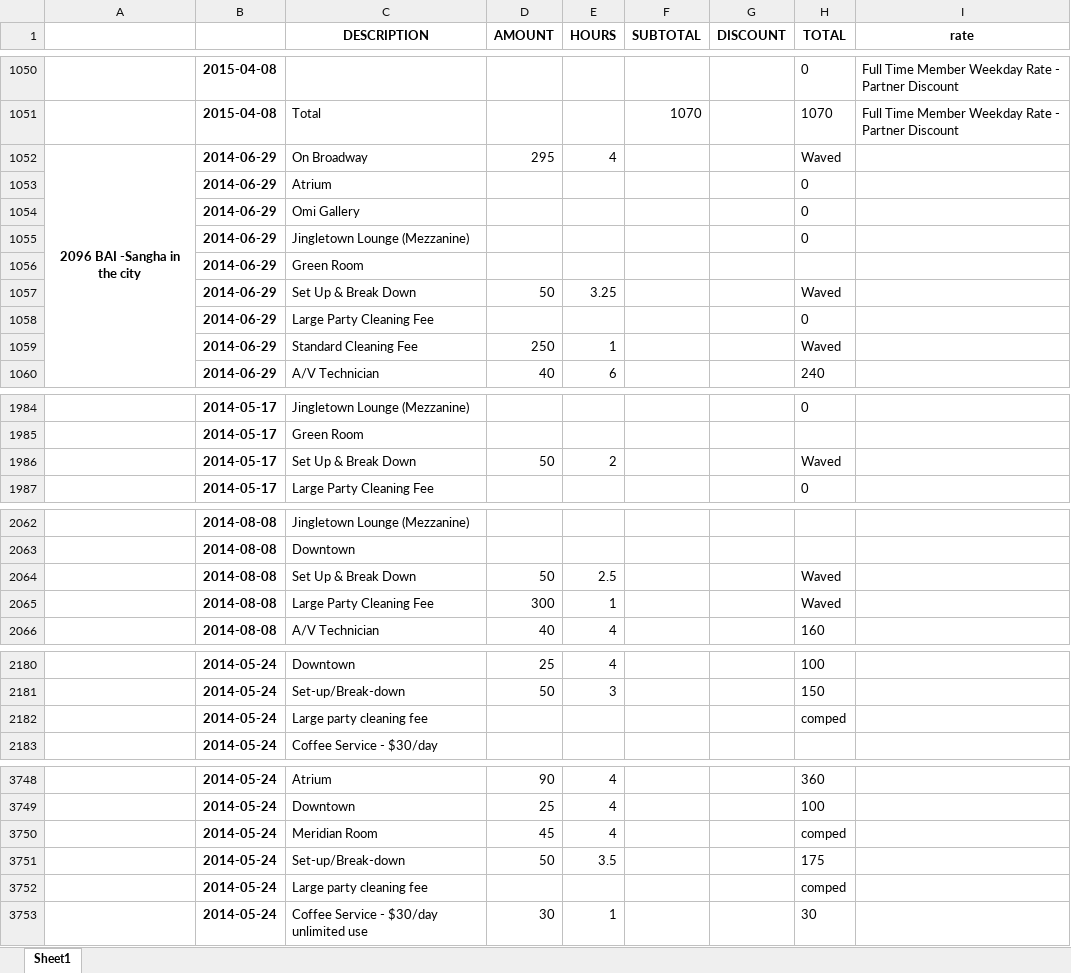
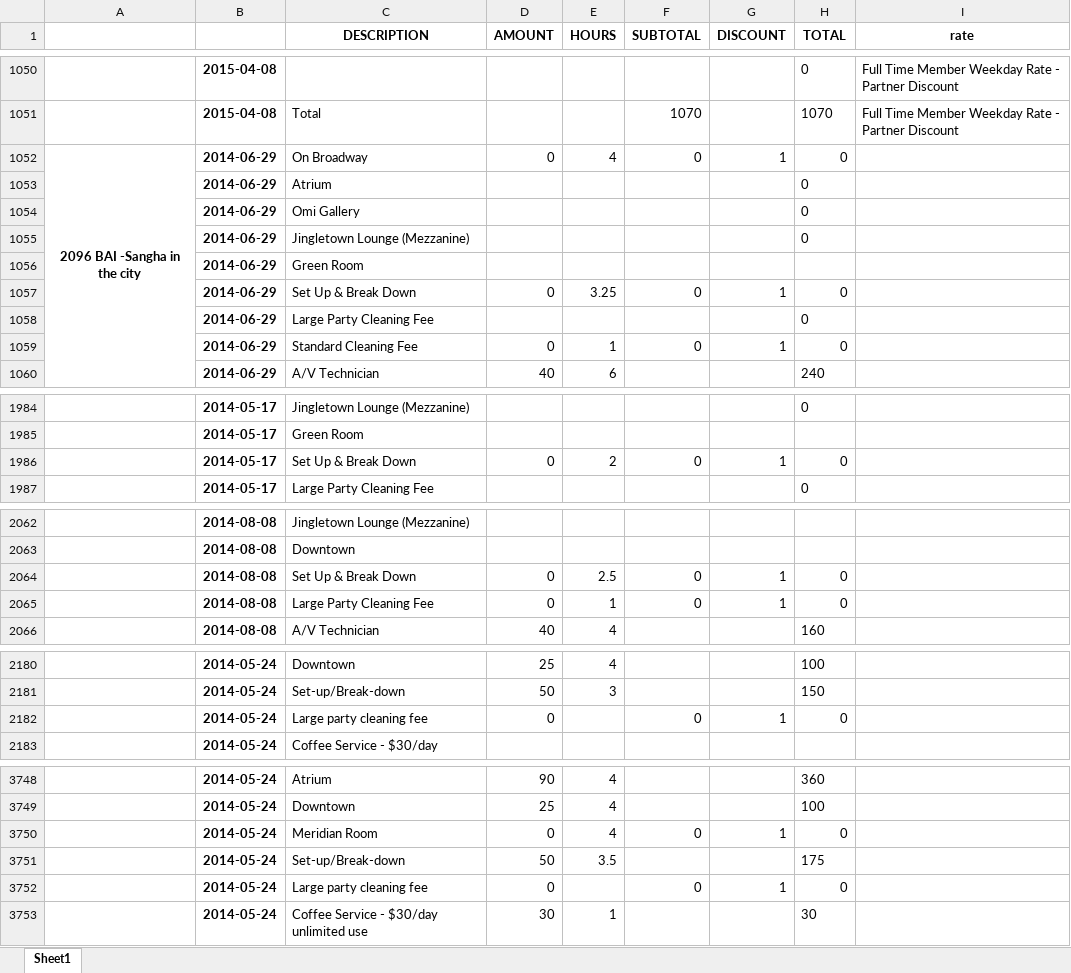
Before and after one commit to ebrensi/HUB_Invoice_Analysis, an Excel workbook: invoice_items_flat_cleaned.xlsx, sheet Sheet1, drawn as a sheet; only a part is shown, gaps mark what is left out; values as stored, in another font and other column widths than the file's, no borders; removed rows and columns are numbered as before the commit, all else as after; the diff covers the shown part only; the diff names each change by its address in the sheet, - before the commit and + after, or states it on an @@ line.

```diff
--- a/invoice_items_flat_cleaned.xlsx (sheet Sheet1)
+++ b/invoice_items_flat_cleaned.xlsx (sheet Sheet1)
-D1052 (AMOUNT): 295
+D1052 (AMOUNT): 0
-F1052 (SUBTOTAL): (empty)
+F1052 (SUBTOTAL): 0
-G1052 (DISCOUNT): (empty)
+G1052 (DISCOUNT): 1
-H1052 (TOTAL): Waved
+H1052 (TOTAL): 0
-row 1057:  | 2014-06-29 | Set Up & Break Down | 50 | 3.25 |  |  | Waved
+row 1057:  | 2014-06-29 | Set Up & Break Down | 0 | 3.25 | 0 | 1 | 0
-row 1059:  | 2014-06-29 | Standard Cleaning Fee | 250 | 1 |  |  | Waved
+row 1059:  | 2014-06-29 | Standard Cleaning Fee | 0 | 1 | 0 | 1 | 0
-row 1986:  | 2014-05-17 | Set Up & Break Down | 50 | 2 |  |  | Waved
+row 1986:  | 2014-05-17 | Set Up & Break Down | 0 | 2 | 0 | 1 | 0
-row 2064:  | 2014-08-08 | Set Up & Break Down | 50 | 2.5 |  |  | Waved
-row 2065:  | 2014-08-08 | Large Party Cleaning Fee | 300 | 1 |  |  | Waved
+row 2064:  | 2014-08-08 | Set Up & Break Down | 0 | 2.5 | 0 | 1 | 0
+row 2065:  | 2014-08-08 | Large Party Cleaning Fee | 0 | 1 | 0 | 1 | 0
-row 2182:  | 2014-05-24 | Large party cleaning fee |  |  |  |  | comped
+row 2182:  | 2014-05-24 | Large party cleaning fee | 0 |  | 0 | 1 | 0
-row 3750:  | 2014-05-24 | Meridian Room | 45 | 4 |  |  | comped
+row 3750:  | 2014-05-24 | Meridian Room | 0 | 4 | 0 | 1 | 0
-row 3752:  | 2014-05-24 | Large party cleaning fee |  |  |  |  | comped
+row 3752:  | 2014-05-24 | Large party cleaning fee | 0 |  | 0 | 1 | 0
```
Also changed, not shown: 26 edited cells and cell formats elsewhere in this sheet, 2 other files.
